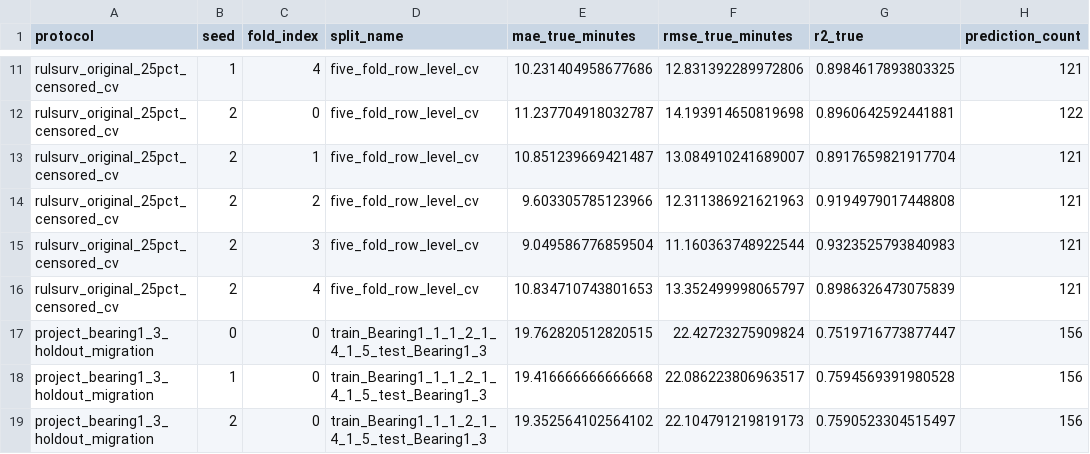
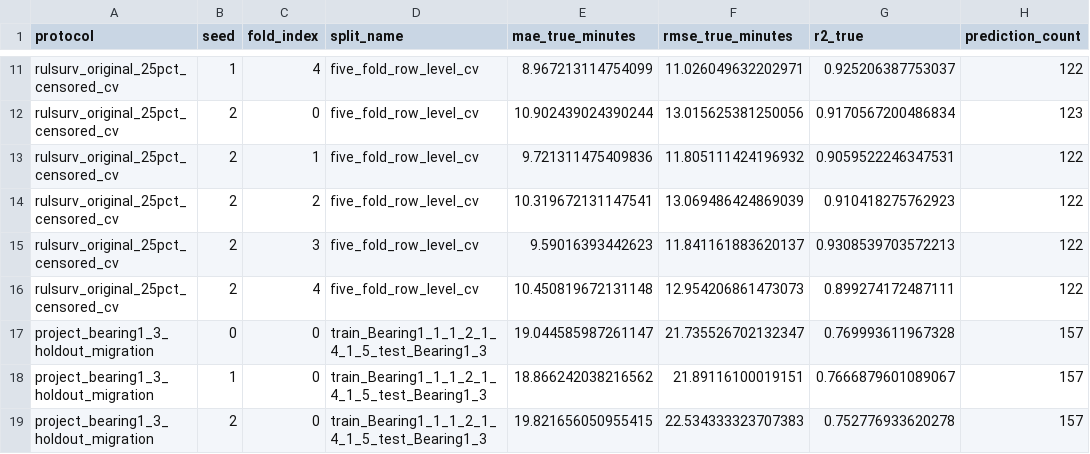
Before and after one commit to nev8r/phm, a CSV file: docs/reproduction-evidence/rulsurv_rsf_port/rulsurv_rsf_port_metrics.csv, drawn as a sheet; only a part is shown, gaps mark what is left out; the diff covers the shown part only; the diff names each change by its address in the sheet, - before the commit and + after, or states it on an @@ line.

```diff
--- a/docs/reproduction-evidence/rulsurv_rsf_port/rulsurv_rsf_port_metrics.csv
+++ b/docs/reproduction-evidence/rulsurv_rsf_port/rulsurv_rsf_port_metrics.csv
-E11 (mae_true_minutes): 10.231404958677686
+E11 (mae_true_minutes): 8.967213114754099
-F11 (rmse_true_minutes): 12.831392289972806
+F11 (rmse_true_minutes): 11.026049632202971
-G11 (r2_true): 0.8984617893803325
+G11 (r2_true): 0.925206387753037
-H11 (prediction_count): 121
+H11 (prediction_count): 122
-E12 (mae_true_minutes): 11.237704918032787
+E12 (mae_true_minutes): 10.902439024390244
-F12 (rmse_true_minutes): 14.193914650819698
+F12 (rmse_true_minutes): 13.015625381250056
-G12 (r2_true): 0.8960642592441881
+G12 (r2_true): 0.9170567200486834
-H12 (prediction_count): 122
+H12 (prediction_count): 123
-E13 (mae_true_minutes): 10.851239669421487
+E13 (mae_true_minutes): 9.721311475409836
-F13 (rmse_true_minutes): 13.084910241689007
+F13 (rmse_true_minutes): 11.805111424196932
-G13 (r2_true): 0.8917659821917704
+G13 (r2_true): 0.9059522246347531
-H13:H16 (prediction_count): 121
+H13:H16 (prediction_count): 122
-E14 (mae_true_minutes): 9.603305785123966
+E14 (mae_true_minutes): 10.319672131147541
-F14 (rmse_true_minutes): 12.311386921621963
+F14 (rmse_true_minutes): 13.069486424869039
-G14 (r2_true): 0.9194979017448808
+G14 (r2_true): 0.910418275762923
-E15 (mae_true_minutes): 9.049586776859504
+E15 (mae_true_minutes): 9.59016393442623
-F15 (rmse_true_minutes): 11.160363748922544
+F15 (rmse_true_minutes): 11.841161883620137
-G15 (r2_true): 0.9323525793840983
+G15 (r2_true): 0.9308539703572213
-E16 (mae_true_minutes): 10.834710743801653
+E16 (mae_true_minutes): 10.450819672131148
-F16 (rmse_true_minutes): 13.352499998065797
+F16 (rmse_true_minutes): 12.954206861473073
-G16 (r2_true): 0.8986326473075839
+G16 (r2_true): 0.899274172487111
-E17 (mae_true_minutes): 19.762820512820515
+E17 (mae_true_minutes): 19.044585987261147
-F17 (rmse_true_minutes): 22.42723275909824
+F17 (rmse_true_minutes): 21.735526702132347
-G17 (r2_true): 0.7519716773877447
+G17 (r2_true): 0.769993611967328
-H17:H19 (prediction_count): 156
+H17:H19 (prediction_count): 157
-E18 (mae_true_minutes): 19.416666666666668
+E18 (mae_true_minutes): 18.866242038216562
-F18 (rmse_true_minutes): 22.086223806963517
+F18 (rmse_true_minutes): 21.89116100019151
-G18 (r2_true): 0.7594569391980528
+G18 (r2_true): 0.7666879601089067
-E19 (mae_true_minutes): 19.352564102564102
+E19 (mae_true_minutes): 19.821656050955415
-F19 (rmse_true_minutes): 22.104791219819173
+F19 (rmse_true_minutes): 22.534333323707383
-G19 (r2_true): 0.7590523304515497
+G19 (r2_true): 0.752776933620278
```
Also changed, not shown: 36 edited cells elsewhere in this file, docs/reproduction-evidence/metric_driven_comparison_summary.csv, docs/reproduction-evidence/open_source_sota_reproduction_summary.csv, 12 other files.
